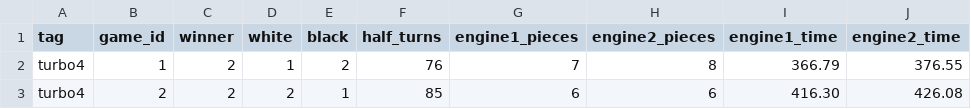
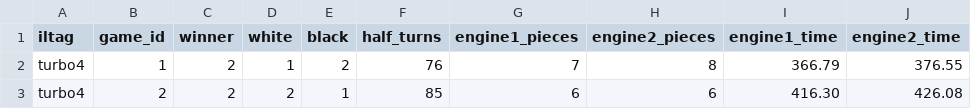
Before and after one commit to maltebp/ChessAI, a CSV file: Arena/analysis/data/turbo4_4.csv, drawn as a sheet; only a part is shown; the diff names each change by its address in the sheet, - before the commit and + after, or states it on an @@ line.

Commit message:
Arena: Turbo4_4 and turbo4_5

```diff
--- a/Arena/analysis/data/turbo4_4.csv
+++ b/Arena/analysis/data/turbo4_4.csv
-A1: tag
+A1: iltag
```
Also changed, not shown: Arena/analysis/data/turbo4_5.csv.
